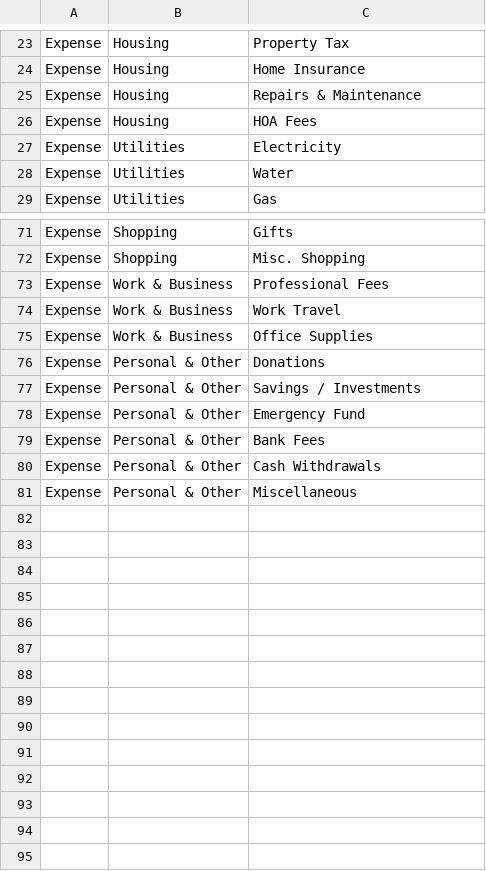
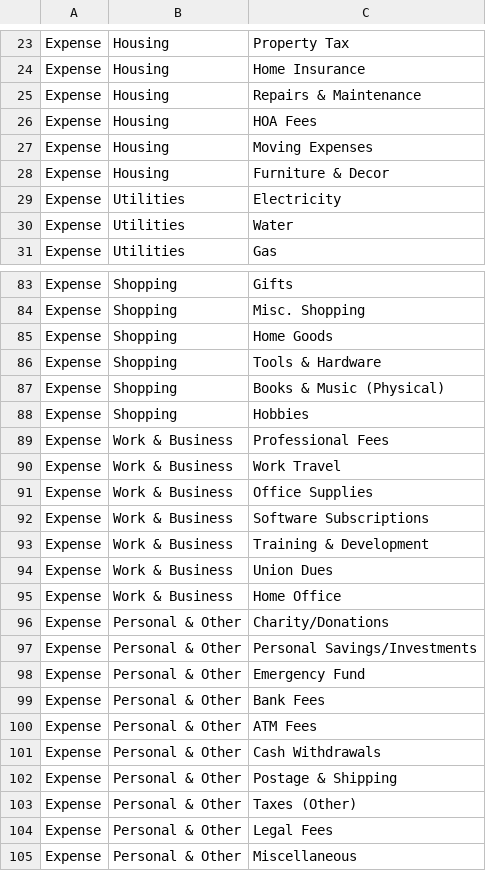
Before and after one commit to Feromond/budget_tracker_tui, a CSV file: budget_categories.csv, drawn as a sheet; only a part is shown, gaps mark what is left out; the diff covers the shown part only.

Commit message:
Update budget_categories.csv to expand expense categories and improve organization
- Added new expense categories under Housing, Food & Dining, Household, Transportation, Health & Wellness, Entertainment, Shopping, Work & Business, and Personal & Other.
- Removed redundant categories and adjusted naming for consistency.
- Enhanced overall structure for better clarity in budget tracking.

```diff
--- a/budget_categories.csv
+++ b/budget_categories.csv
@@ -26,2 +26,4 @@ Expense,Housing,Repairs & Maintenance
 Expense,Housing,HOA Fees
+Expense,Housing,Moving Expenses
+Expense,Housing,Furniture & Decor
 Expense,Utilities,Electricity
@@ -72,2 +84,6 @@ Expense,Shopping,Gifts
 Expense,Shopping,Misc. Shopping
+Expense,Shopping,Home Goods
+Expense,Shopping,Tools & Hardware
+Expense,Shopping,Books & Music (Physical)
+Expense,Shopping,Hobbies
 Expense,Work & Business,Professional Fees
@@ -75,7 +91,15 @@ Expense,Work & Business,Work Travel
 Expense,Work & Business,Office Supplies
-Expense,Personal & Other,Donations
-Expense,Personal & Other,Savings / Investments
+Expense,Work & Business,Software Subscriptions
+Expense,Work & Business,Training & Development
+Expense,Work & Business,Union Dues
+Expense,Work & Business,Home Office
+Expense,Personal & Other,Charity/Donations
+Expense,Personal & Other,Personal Savings/Investments
 Expense,Personal & Other,Emergency Fund
 Expense,Personal & Other,Bank Fees
+Expense,Personal & Other,ATM Fees
 Expense,Personal & Other,Cash Withdrawals
+Expense,Personal & Other,Postage & Shipping
+Expense,Personal & Other,Taxes (Other)
+Expense,Personal & Other,Legal Fees
 Expense,Personal & Other,Miscellaneous
```
Also changed, not shown: 12 added rows, 2 removed rows, 3 moved rows and 13 edited cells elsewhere in this file.
